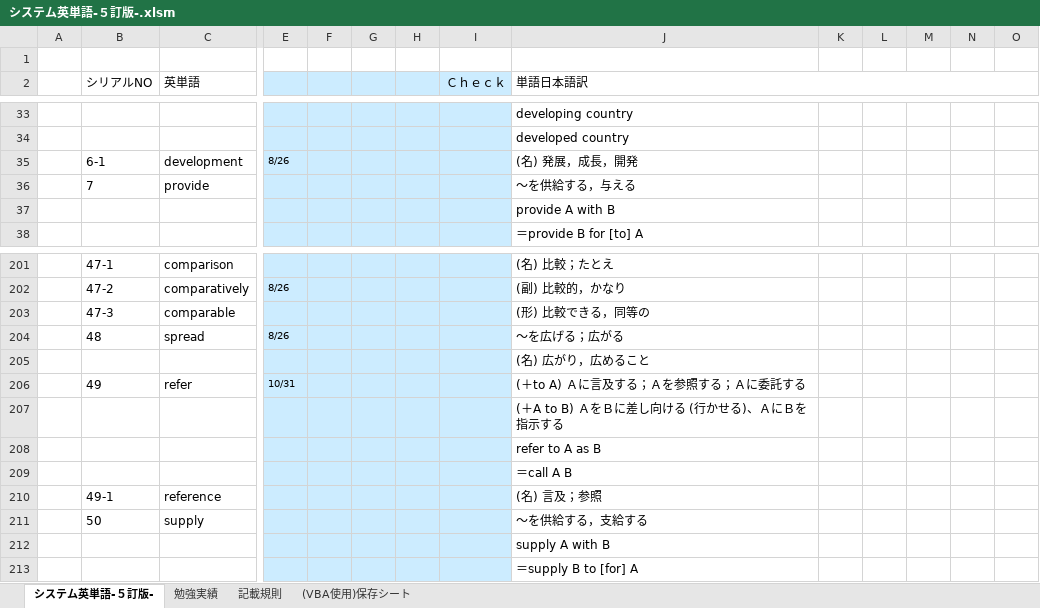
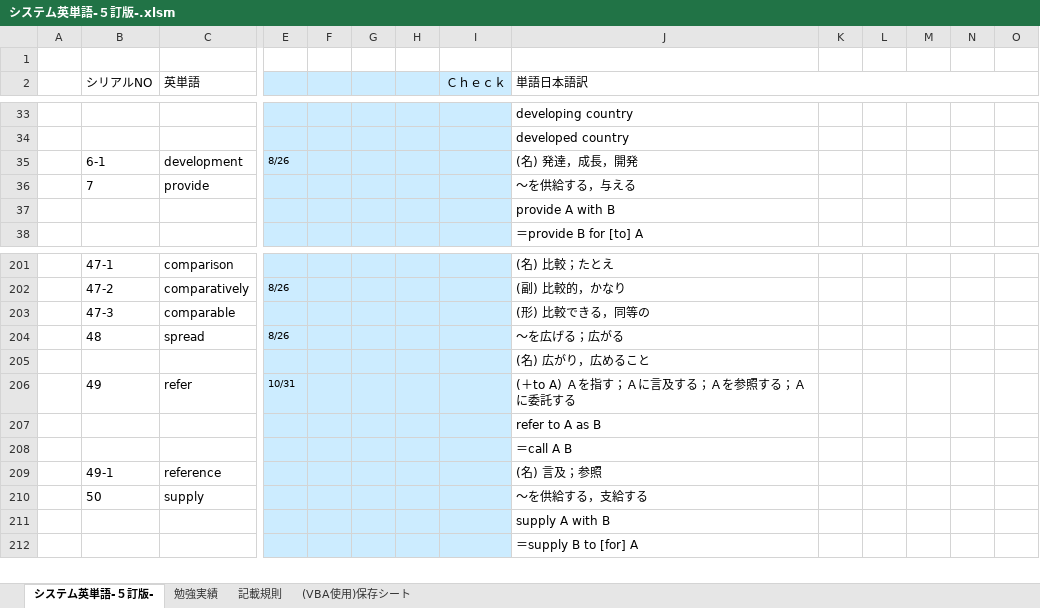
Before and after one commit to roshihie/English, an Excel workbook: システム英単語/システム英単語-５訂版-.xlsm, sheet システム英単語-５訂版-, drawn as a sheet; only a part is shown, gaps mark what is left out; values as stored, in another font and other column widths than the file's, no borders; charts and pictures not drawn; rows hold the shown columns only; the diff names each change by its address in the sheet, - before the commit and + after, or states it on an @@ line.

```diff
--- a/システム英単語/システム英単語-５訂版-.xlsm (sheet システム英単語-５訂版-)
+++ b/システム英単語/システム英単語-５訂版-.xlsm (sheet システム英単語-５訂版-)
-J35 (単語日本語訳): (名) 発展，成長，開発
+J35 (単語日本語訳): (名) 発達，成長，開発
-J206 (単語日本語訳): (＋to A) Ａに言及する；Ａを参照する；Ａに委託する
+J206 (単語日本語訳): (＋to A) Ａを指す；Ａに言及する；Ａを参照する；Ａに委託する
-row 207:  |  | refer | 10/31 |  |  |  |  | (＋A to B) ＡをＢに差し向ける (行かせる)、ＡにＢを指示する
```
Also changed, not shown: ◆英語_勉強ノート◆.xlsx.
